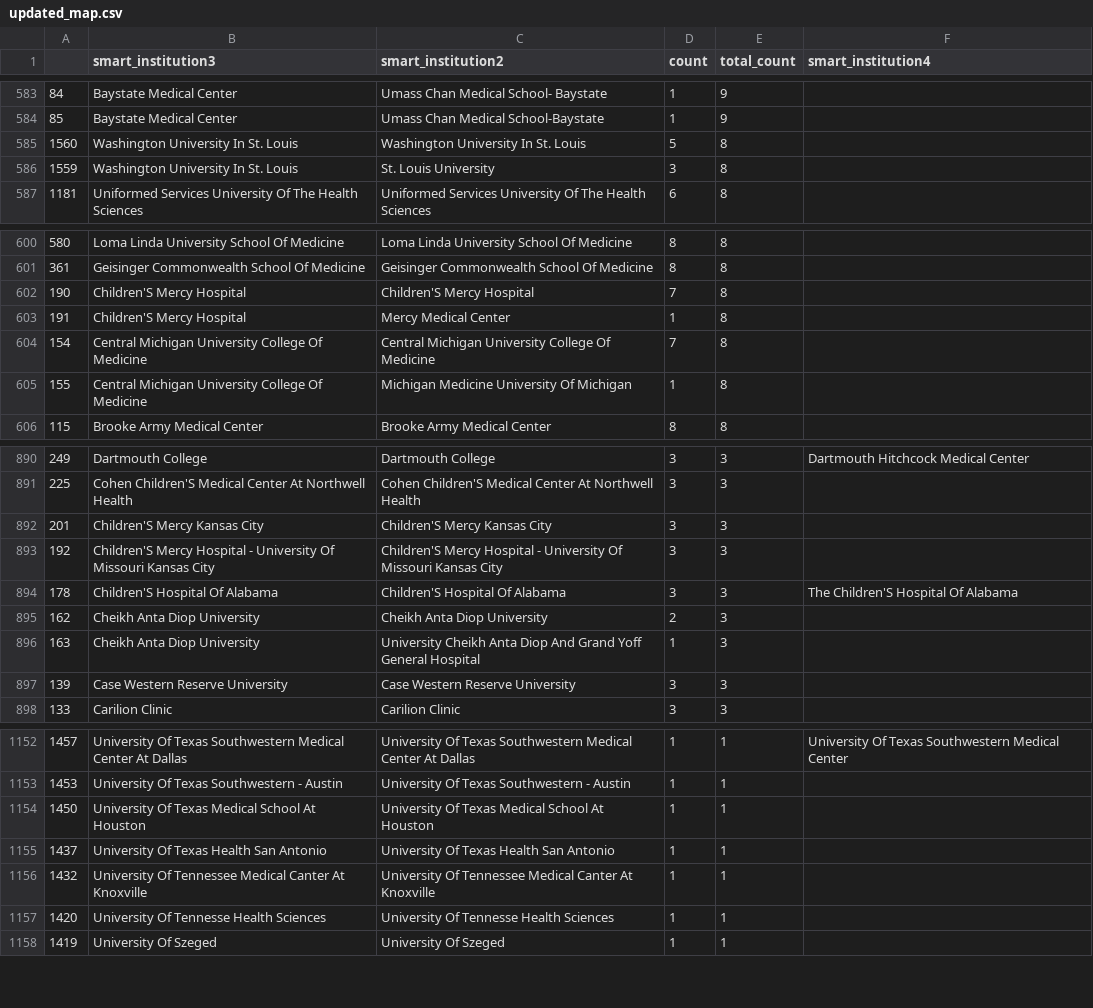
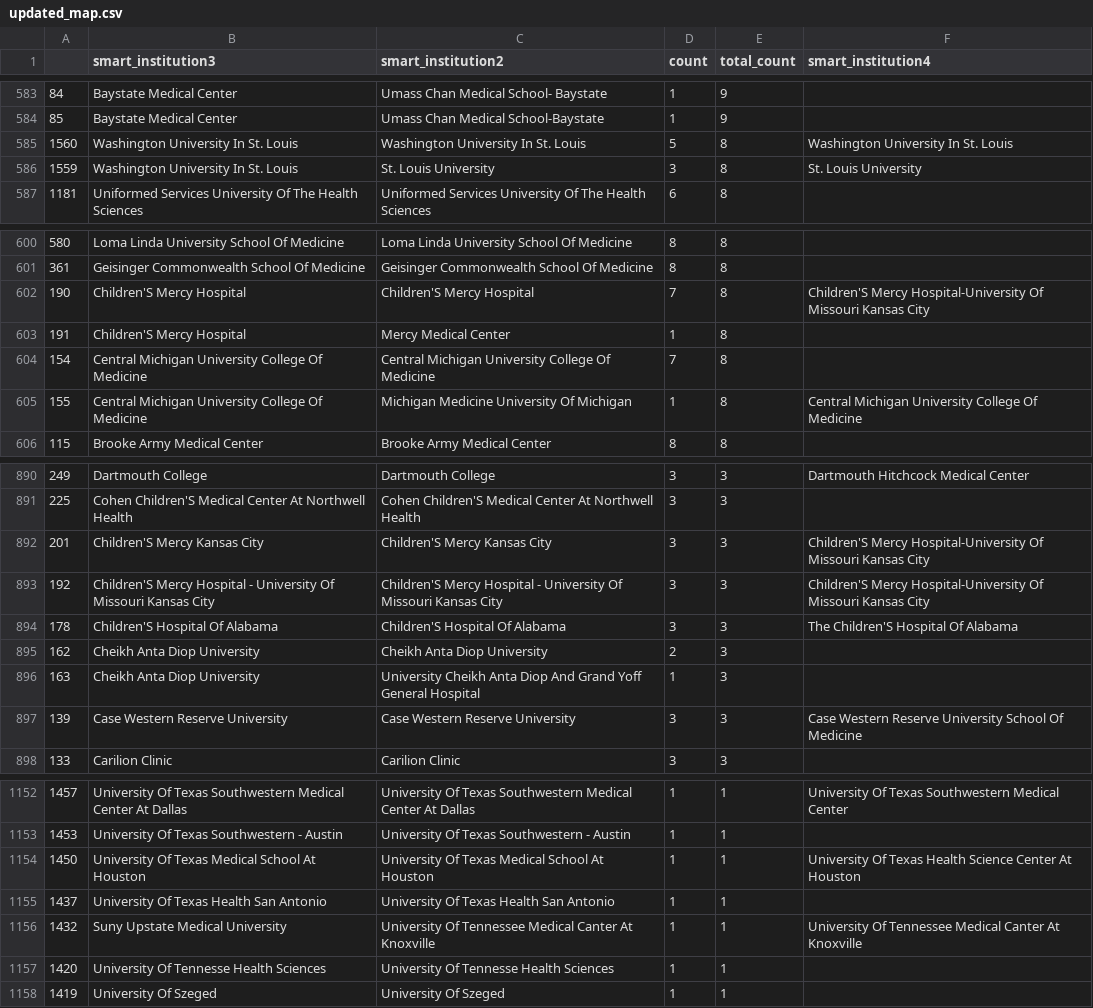
Before and after one commit to tsathe/asc-abstract-proj, a CSV file: updated_map.csv, drawn as a sheet; only a part is shown, gaps mark what is left out; the diff covers the shown part only.

```diff
--- a/updated_map.csv
+++ b/updated_map.csv
@@ -584,4 +584,4 @@
 85,Baystate Medical Center,Umass Chan Medical School-Baystate,1,9,
-1560,Washington University In St. Louis,Washington University In St. Louis,5,8,
-1559,Washington University In St. Louis,St. Louis University,3,8,
+1560,Washington University In St. Louis,Washington University In St. Louis,5,8,Washington University In St. Louis
+1559,Washington University In St. Louis,St. Louis University,3,8,St. Louis University
 1181,Uniformed Services University Of The Health Sciences,Uniformed Services University Of The Health Sciences,6,8,
@@ -601,6 +601,6 @@
 361,Geisinger Commonwealth School Of Medicine,Geisinger Commonwealth School Of Medicine,8,8,
-190,Children'S Mercy Hospital,Children'S Mercy Hospital,7,8,
+190,Children'S Mercy Hospital,Children'S Mercy Hospital,7,8,Children'S Mercy Hospital-University Of Missouri Kansas City
 191,Children'S Mercy Hospital,Mercy Medical Center,1,8,
 154,Central Michigan University College Of Medicine,Central Michigan University College Of Medicine,7,8,
-155,Central Michigan University College Of Medicine,Michigan Medicine University Of Michigan,1,8,
+155,Central Michigan University College Of Medicine,Michigan Medicine University Of Michigan,1,8,Central Michigan University College Of Medicine
 115,Brooke Army Medical Center,Brooke Army Medical Center,8,8,
@@ -891,4 +891,4 @@
 225,Cohen Children'S Medical Center At Northwell Health,Cohen Children'S Medical Center At Northwell Health,3,3,
-201,Children'S Mercy Kansas City,Children'S Mercy Kansas City,3,3,
-192,Children'S Mercy Hospital - University Of Missouri Kansas City,Children'S Mercy Hospital - University Of Missouri Kansas City,3,3,
+201,Children'S Mercy Kansas City,Children'S Mercy Kansas City,3,3,Children'S Mercy Hospital-University Of Missouri Kansas City
+192,Children'S Mercy Hospital - University Of Missouri Kansas City,Children'S Mercy Hospital - University Of Missouri Kansas City,3,3,Children'S Mercy Hospital-University Of Missouri Kansas City
 178,Children'S Hospital Of Alabama,Children'S Hospital Of Alabama,3,3,The Children'S Hospital Of Alabama
@@ -896,3 +896,3 @@
 163,Cheikh Anta Diop University,University Cheikh Anta Diop And Grand Yoff General Hospital,1,3,
-139,Case Western Reserve University,Case Western Reserve University,3,3,
+139,Case Western Reserve University,Case Western Reserve University,3,3,Case Western Reserve University School Of Medicine
 133,Carilion Clinic,Carilion Clinic,3,3,
@@ -1153,5 +1153,5 @@
 1453,University Of Texas Southwestern - Austin,University Of Texas Southwestern - Austin,1,1,
-1450,University Of Texas Medical School At Houston,University Of Texas Medical School At Houston,1,1,
+1450,University Of Texas Medical School At Houston,University Of Texas Medical School At Houston,1,1,University Of Texas Health Science Center At Houston
 1437,University Of Texas Health San Antonio,University Of Texas Health San Antonio,1,1,
-1432,University Of Tennessee Medical Canter At Knoxville,University Of Tennessee Medical Canter At Knoxville,1,1,
+1432,Suny Upstate Medical University,University Of Tennessee Medical Canter At Knoxville,1,1,University Of Tennessee Medical Canter At Knoxville
 1420,University Of Tennesse Health Sciences,University Of Tennesse Health Sciences,1,1,
```
Also changed, not shown: 74 edited cells elsewhere in this file, 42 other files.
